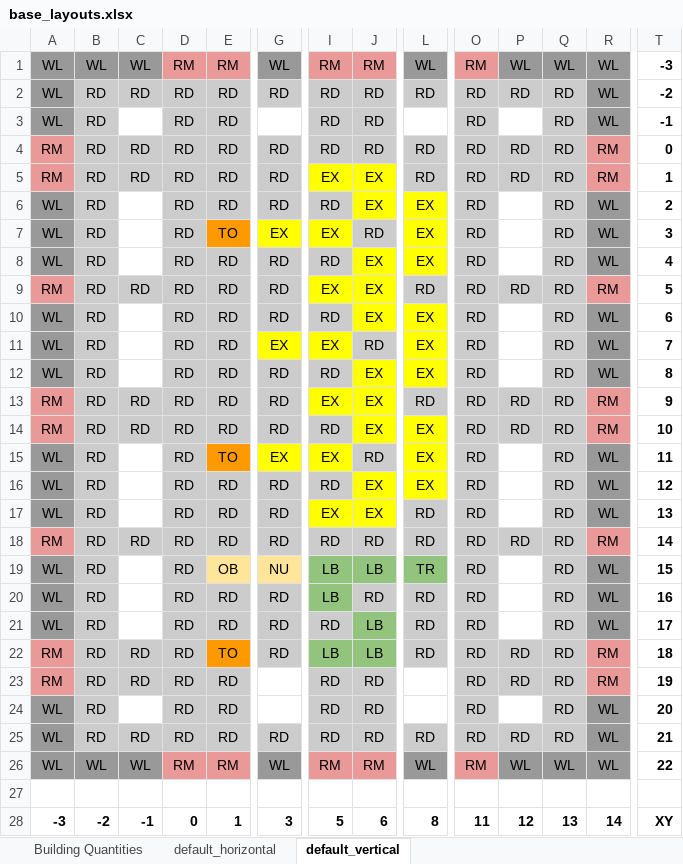
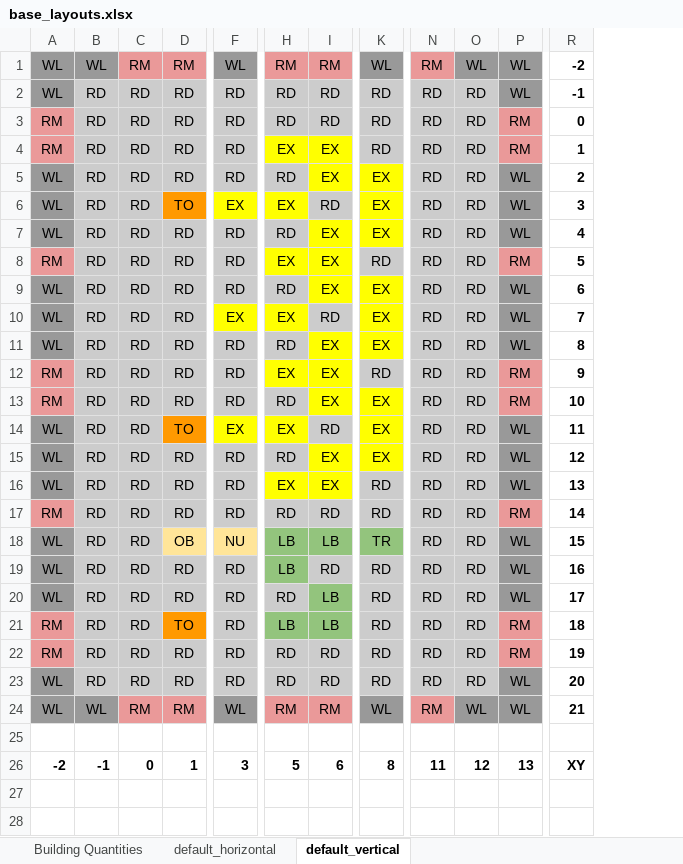
Before and after one commit to tanjera/screeps, an Excel workbook: base_layouts/base_layouts.xlsx, sheet default_vertical, drawn as a sheet; only a part is shown, gaps mark what is left out; values as stored, in another font and other column widths than the file's, no borders; removed rows and columns are numbered as before the commit, all else as after; rows hold the shown columns only; the diff names each change by its address in the sheet, - before the commit and + after, or states it on an @@ line.

```diff
--- a/base_layouts/base_layouts.xlsx (sheet default_vertical)
+++ b/base_layouts/base_layouts.xlsx (sheet default_vertical)
-column C, rows 1-2: WL | RD; rows 4-23: RD | RD |  |  |  | RD |  |  |  | RD | RD |  |  |  | RD |  |  |  | RD | RD; rows 25-28: RD | WL |  | -1
-column Q, rows 1-2: WL | RD; rows 4-23: all RD; rows 25-28: RD | WL |  | 13
-R1: -3
+R1: -2
-R2: -2
+R2: -1
-row 3: WL | RD |  | RD | RD |  | RD | RD |  | RD |  | RD | WL | -1
-O5:O7: (empty)
+O5:O7: RD
-O5:O7 fill: none
+O5:O7 fill: #CCCCCC
-O9:O11: (empty)
+O9:O11: RD
-O9:O11 fill: none
+O9:O11 fill: #CCCCCC
-O14:O16: (empty)
+O14:O16: RD
-O14:O16 fill: none
+O14:O16 fill: #CCCCCC
-O18:O20: (empty)
+O18:O20: RD
-O18:O20 fill: none
+O18:O20 fill: #CCCCCC
-F22: (empty)
+F22: RD
-F22 fill: none
+F22 fill: #CCCCCC
-K22: (empty)
+K22: RD
-K22 fill: none
+K22 fill: #CCCCCC
-row 24: WL | RD |  | RD | RD |  | RD | RD |  | RD |  | RD | WL | 20
-R23: 21
+R23: 20
-R24: 22
+R24: 21
-A26: -3
+A26: -2
-B26: -2
+B26: -1
-P26: 14
+P26: 13
```
Also changed, not shown: sheet default_horizontal, 4 other files.
